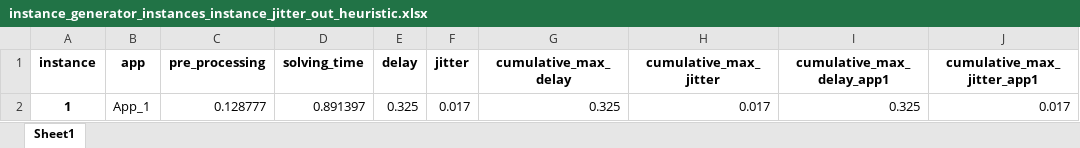
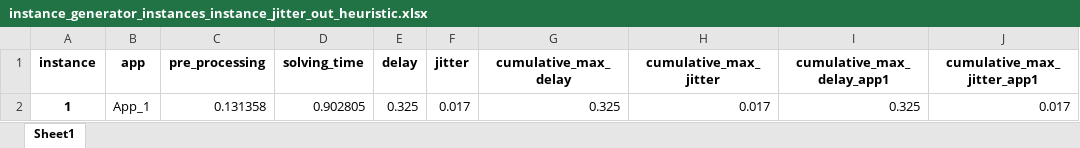
Before and after one commit to GGraziadei/TSN-IEEE-802.1Qbv--scheduling-module, an Excel workbook: instance_generator/graphs/instance_generator_instances_instance_jitter_out_heuristic/instance_generator_instances_instance_jitter_out_heuristic.xlsx, sheet Sheet1, drawn as a sheet; only a part is shown; values as stored, in another font and other column widths than the file's, no borders; the diff names each change by its address in the sheet, - before the commit and + after, or states it on an @@ line.

```diff
--- a/instance_generator/graphs/instance_generator_instances_instance_jitter_out_heuristic/instance_generator_instances_instance_jitter_out_heuristic.xlsx (sheet Sheet1)
+++ b/instance_generator/graphs/instance_generator_instances_instance_jitter_out_heuristic/instance_generator_instances_instance_jitter_out_heuristic.xlsx (sheet Sheet1)
-C2 (pre_processing): 0.128777
+C2 (pre_processing): 0.131358
-D2 (solving_time): 0.891397
+D2 (solving_time): 0.902805
```
Also changed, not shown: 9 other files.
